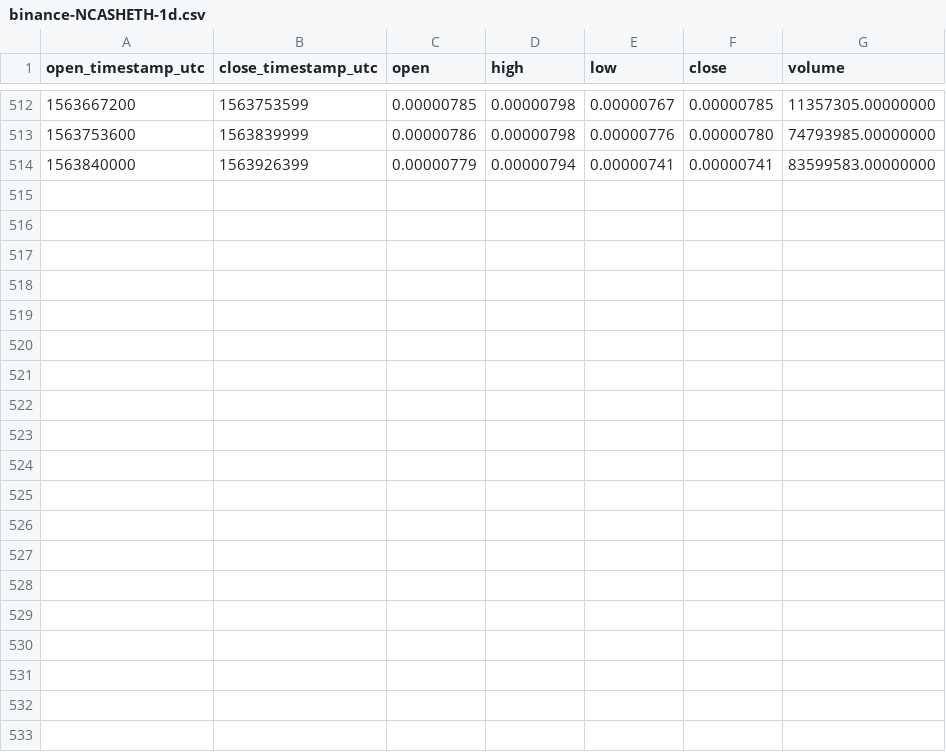
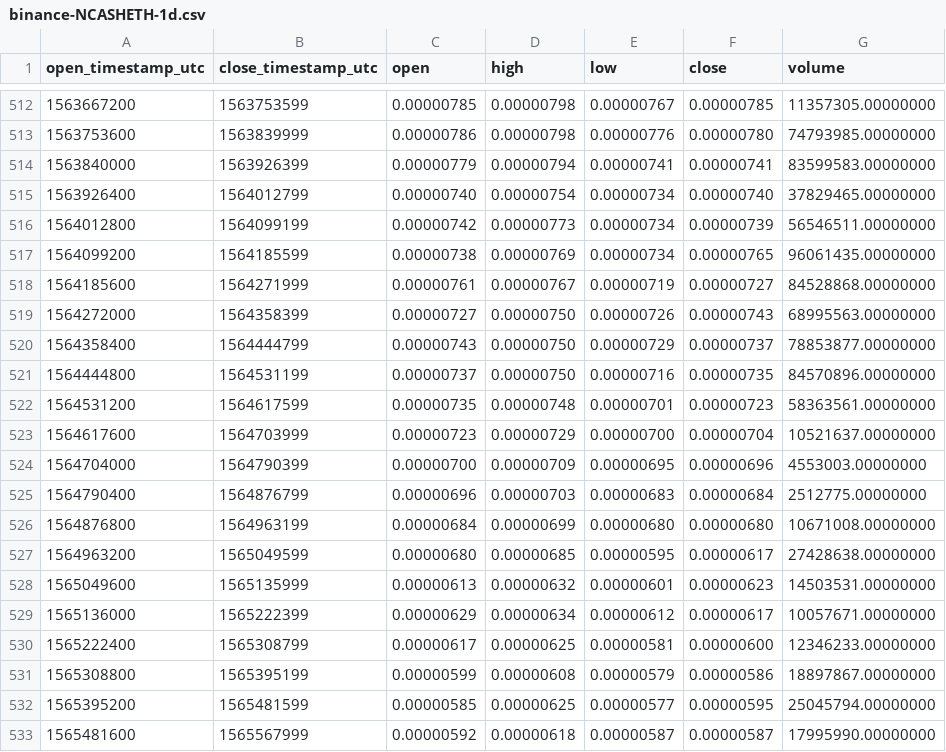
Before and after one commit to cryptobigbro/binance-NCASHETH, a CSV file: binance-NCASHETH-1d.csv, drawn as a sheet; only a part is shown, gaps mark what is left out; the diff names each change by its address in the sheet, - before the commit and + after, or states it on an @@ line.

Commit message:
Update OHLCV data.

```diff
--- a/binance-NCASHETH-1d.csv
+++ b/binance-NCASHETH-1d.csv
+row 515: 1563926400 | 1564012799 | 0.00000740 | 0.00000754 | 0.00000734 | 0.00000740 | 37829465.00000000
+row 516: 1564012800 | 1564099199 | 0.00000742 | 0.00000773 | 0.00000734 | 0.00000739 | 56546511.00000000
+row 517: 1564099200 | 1564185599 | 0.00000738 | 0.00000769 | 0.00000734 | 0.00000765 | 96061435.00000000
+row 518: 1564185600 | 1564271999 | 0.00000761 | 0.00000767 | 0.00000719 | 0.00000727 | 84528868.00000000
+row 519: 1564272000 | 1564358399 | 0.00000727 | 0.00000750 | 0.00000726 | 0.00000743 | 68995563.00000000
+row 520: 1564358400 | 1564444799 | 0.00000743 | 0.00000750 | 0.00000729 | 0.00000737 | 78853877.00000000
+row 521: 1564444800 | 1564531199 | 0.00000737 | 0.00000750 | 0.00000716 | 0.00000735 | 84570896.00000000
+row 522: 1564531200 | 1564617599 | 0.00000735 | 0.00000748 | 0.00000701 | 0.00000723 | 58363561.00000000
+row 523: 1564617600 | 1564703999 | 0.00000723 | 0.00000729 | 0.00000700 | 0.00000704 | 10521637.00000000
+row 524: 1564704000 | 1564790399 | 0.00000700 | 0.00000709 | 0.00000695 | 0.00000696 | 4553003.00000000
+row 525: 1564790400 | 1564876799 | 0.00000696 | 0.00000703 | 0.00000683 | 0.00000684 | 2512775.00000000
+row 526: 1564876800 | 1564963199 | 0.00000684 | 0.00000699 | 0.00000680 | 0.00000680 | 10671008.00000000
+row 527: 1564963200 | 1565049599 | 0.00000680 | 0.00000685 | 0.00000595 | 0.00000617 | 27428638.00000000
+row 528: 1565049600 | 1565135999 | 0.00000613 | 0.00000632 | 0.00000601 | 0.00000623 | 14503531.00000000
+row 529: 1565136000 | 1565222399 | 0.00000629 | 0.00000634 | 0.00000612 | 0.00000617 | 10057671.00000000
+row 530: 1565222400 | 1565308799 | 0.00000617 | 0.00000625 | 0.00000581 | 0.00000600 | 12346233.00000000
+row 531: 1565308800 | 1565395199 | 0.00000599 | 0.00000608 | 0.00000579 | 0.00000586 | 18897867.00000000
+row 532: 1565395200 | 1565481599 | 0.00000585 | 0.00000625 | 0.00000577 | 0.00000595 | 25045794.00000000
+row 533: 1565481600 | 1565567999 | 0.00000592 | 0.00000618 | 0.00000587 | 0.00000587 | 17995990.00000000
```
Also changed, not shown: binance-NCASHETH-1M.csv, binance-NCASHETH-1w.csv, 1 other file.
